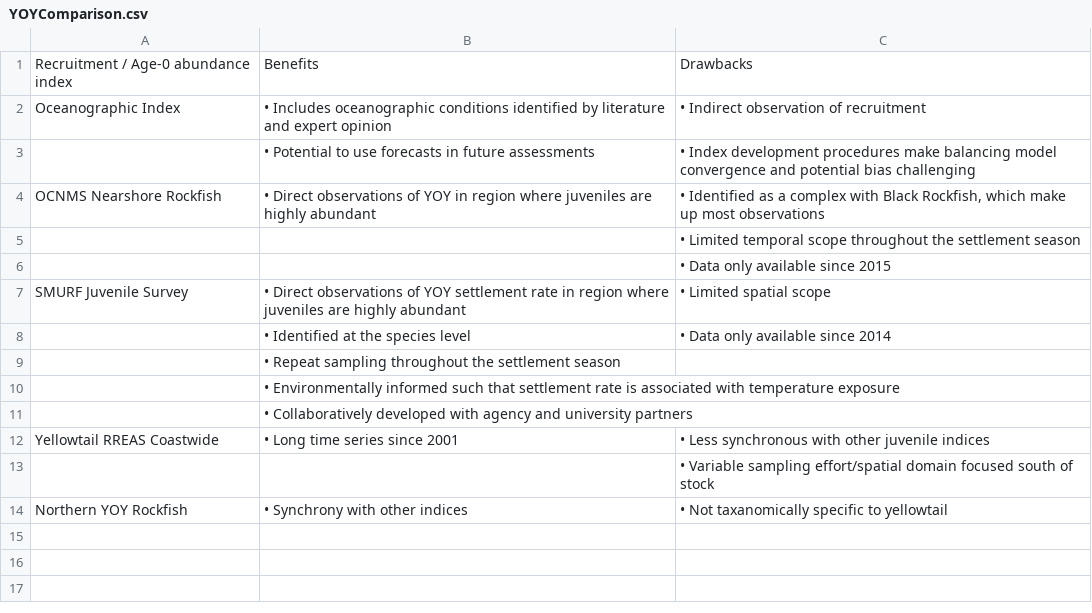
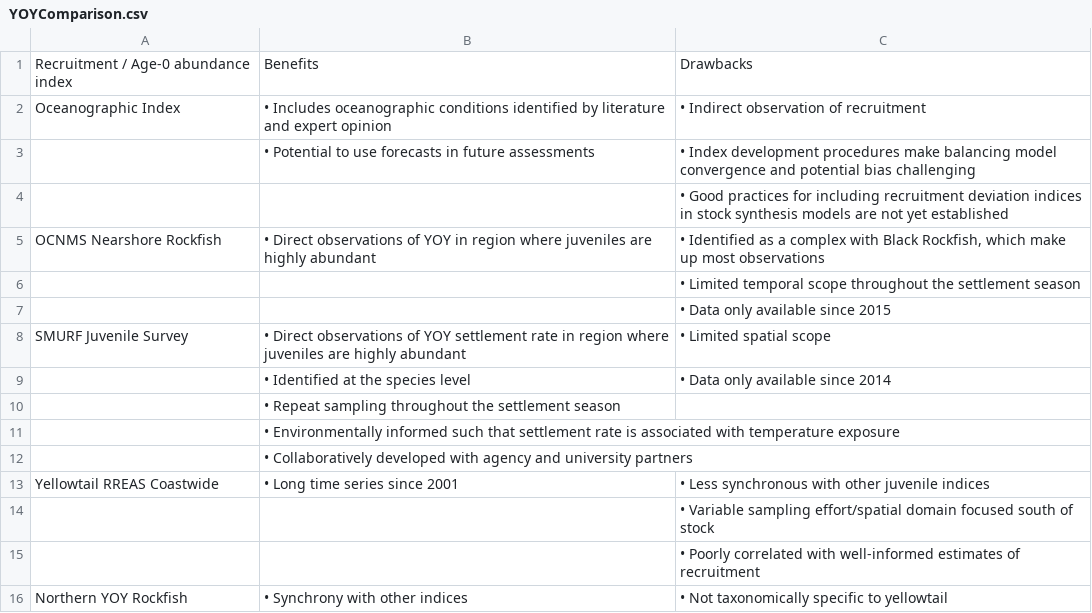
Before and after one commit to pfmc-assessments/yellowtail_2025, a CSV file: report/Tables/YOYComparison.csv, drawn as a sheet.

Commit message:
Data section edits. I hope these take the longest because it is late.

```diff
--- a/report/Tables/YOYComparison.csv
+++ b/report/Tables/YOYComparison.csv
@@ -3,2 +3,3 @@ Oceanographic Index,• Includes oceanographic conditions identified by literatu
 ,• Potential to use forecasts in future assessments,• Index development procedures make balancing model convergence and potential bias challenging
+,,• Good practices for including recruitment deviation indices in stock synthesis models are not yet established
 OCNMS Nearshore Rockfish,• Direct observations of YOY in region where juveniles are highly abundant,"• Identified as a complex with Black Rockfish, which make up most observations"
@@ -13,2 +14,3 @@ Yellowtail RREAS Coastwide,• Long time series since 2001,• Less synchronous
 ,,• Variable sampling effort/spatial domain focused south of stock
-Northern YOY Rockfish,• Synchrony with other indices,• Not taxanomically specific to yellowtail
+,,• Poorly correlated with well-informed estimates of recruitment
+Northern YOY Rockfish,• Synchrony with other indices,• Not taxonomically specific to yellowtail
```
Also changed, not shown: 3 other files.
